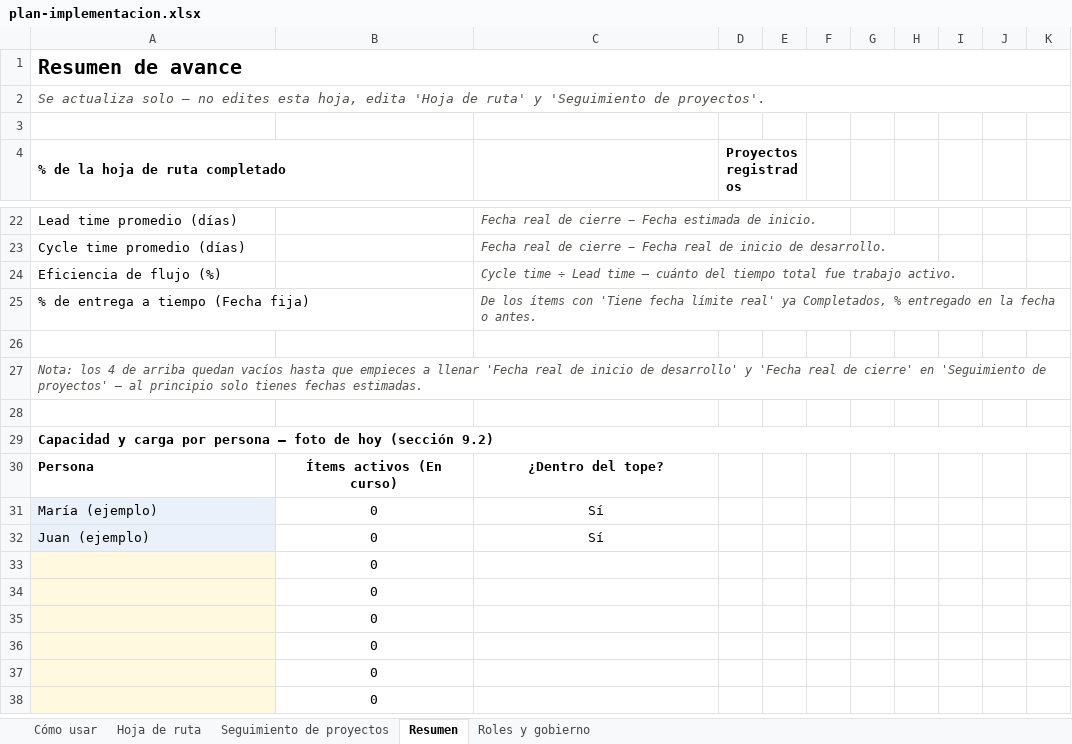
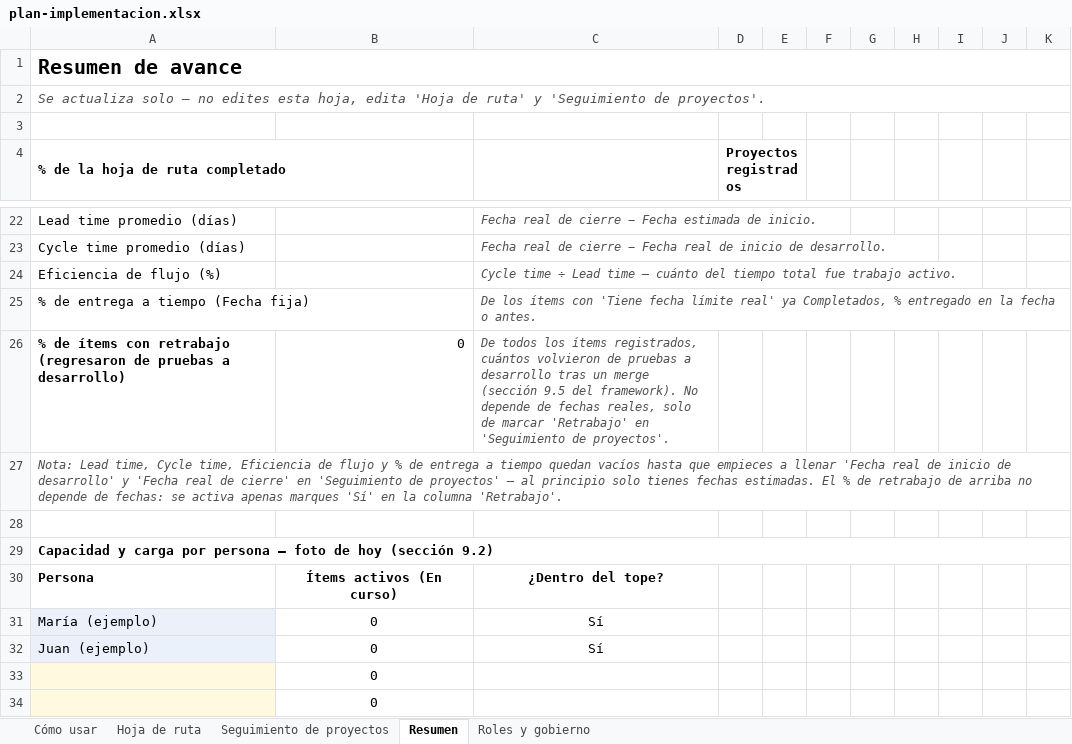
Before and after one commit to edxmorales/kanban-portfolio-safe, an Excel workbook: docs/plan-implementacion.xlsx, sheet Resumen, drawn as a sheet; only a part is shown, gaps mark what is left out; the shorter side is filled out with more unchanged rows; values as stored, in another font and other column widths than the file's, no borders; charts and pictures not drawn; the diff names each change by its address in the sheet, - before the commit and + after, or states it on an @@ line.

Commit message:
v1.14.0 — plan-implementacion.xlsx: fase PR, retrabajo, combos
Fase de desarrollo suma "En revision de codigo / PR". Nueva columna Retrabajo (Si/No) con indicador % de retrabajo en Resumen. Linea de trabajo, Responsable, Responsable de desarrollo y Responsable de QA pasan a combos desplegables (fuente: Roles y gobierno y la tabla de capacidad de Resumen). Hoja de ruta suma "Cancelado" en Estado. 51 formulas verificadas sin errores.

```diff
--- a/docs/plan-implementacion.xlsx (sheet Resumen)
+++ b/docs/plan-implementacion.xlsx (sheet Resumen)
-row 26: (empty)
+row 26: % de ítems con retrabajo (regresaron de pruebas a desarrollo) | 0 | De todos los ítems registrados, cuántos volvieron de pruebas a desarrollo tras un merge (sección 9.5 del framework). No depende de fechas reales, solo de marcar 'Retrabajo' en 'Seguimiento de proyectos'.
-A27 (% de la hoja de ruta completado): Nota: los 4 de arriba quedan vacíos hasta que empieces a llenar 'Fecha real de inicio de desarrollo' y 'Fecha real de cierre' en 'Seguimiento de proyectos' — al principio solo tienes fechas estimadas.
+A27 (% de la hoja de ruta completado): Nota: Lead time, Cycle time, Eficiencia de flujo y % de entrega a tiempo quedan vacíos hasta que empieces a llenar 'Fecha real de inicio de desarrollo' y 'Fecha real de cierre' en 'Seguimiento de proyectos' — al principio solo tienes fechas estimadas. El % de retrabajo de arriba no depende de fechas: se activa apenas marques 'Sí' en la columna 'Retrabajo'.
```
Also changed, not shown: sheet Cómo usar, sheet Seguimiento de proyectos, formulas that keep their value, charts or pictures.
